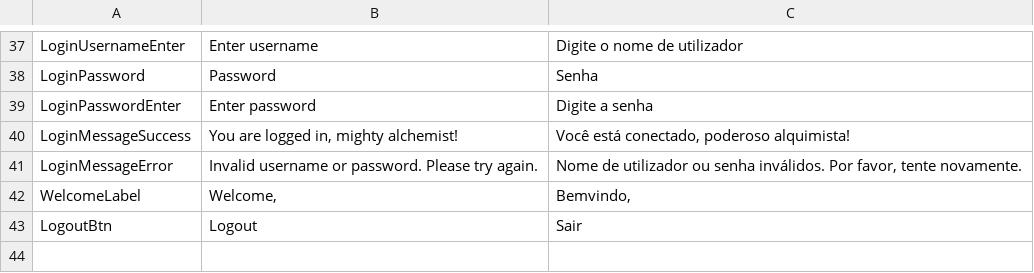
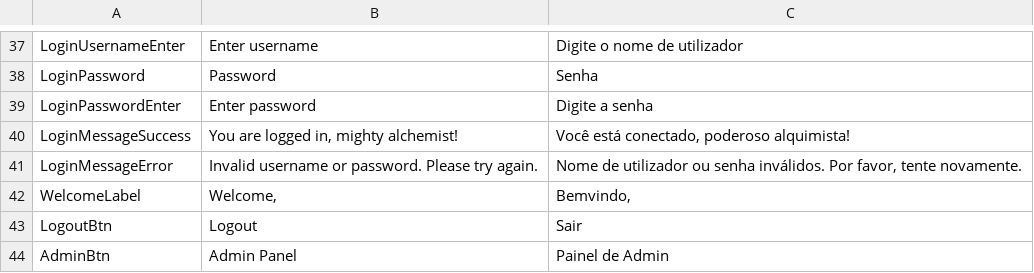
Before and after one commit to PaiLa702/MyReport2025-2026, a CSV file: Webshop 2025-26/Translations.csv, drawn as a sheet; only a part is shown, gaps mark what is left out.

```diff
--- a/Webshop 2025-26/Translations.csv
+++ b/Webshop 2025-26/Translations.csv
@@ -43 +43,2 @@ WelcomeLabel;Welcome, ;Bemvindo,
 LogoutBtn;Logout;Sair
+AdminBtn;Admin Panel;Painel de Admin
```
Also changed, not shown: Webshop 2025-26/Products.csv, 16 other files.
